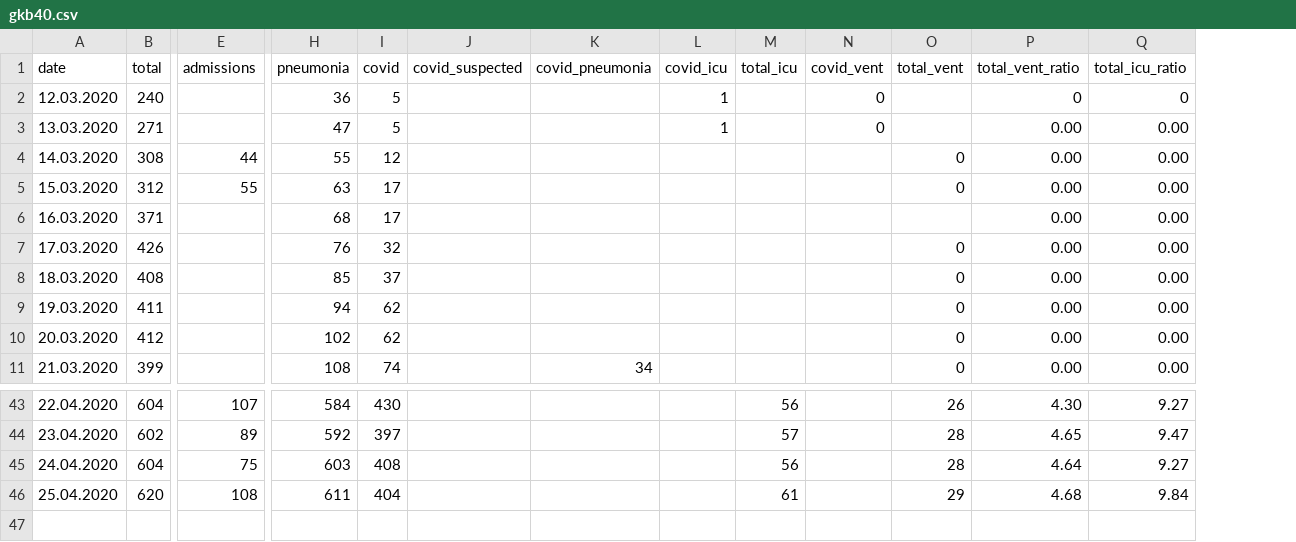
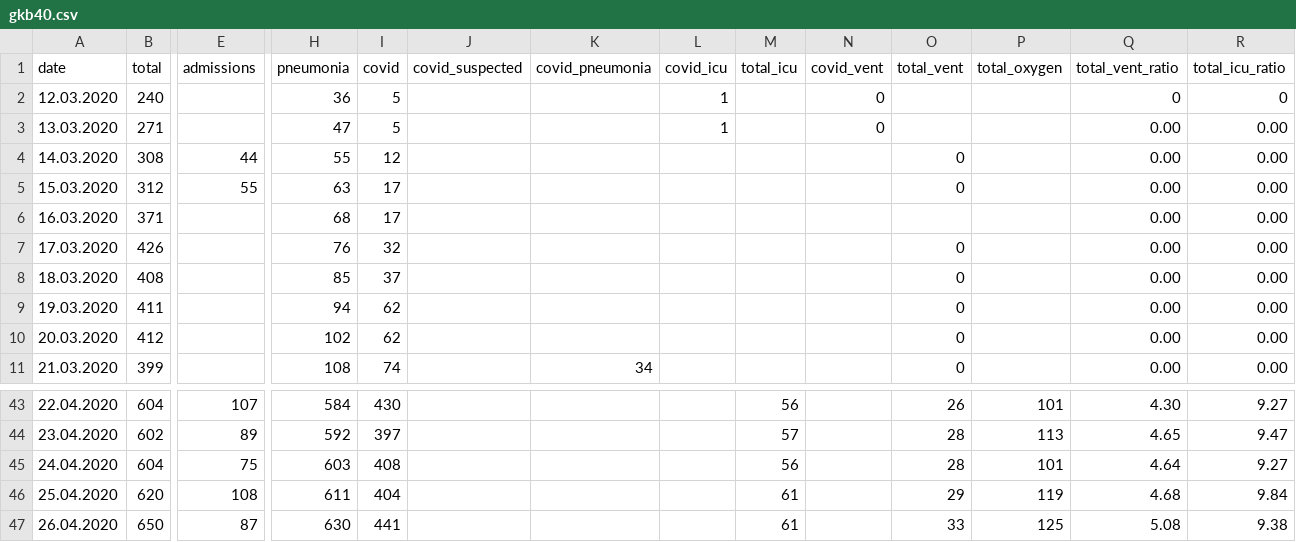
Before and after one commit to PhtRaveller/covid19-ru, a CSV file: data/moscow/hospitals/gkb40.csv, drawn as a sheet; only a part is shown, gaps mark what is left out; rows hold the shown columns only; the diff names each change by its address in the sheet, - before the commit and + after, or states it on an @@ line.

```diff
--- a/data/moscow/hospitals/gkb40.csv
+++ b/data/moscow/hospitals/gkb40.csv
+column P (total_oxygen), rows 43-46: 101 | 113 | 101 | 119
+row 47: 26.04.2020 | 650 | 87 | 630 | 441 |  |  |  | 61 |  | 33 | 125 | 5.08 | 9.38
```
Also changed, not shown: data/covid_stats.csv, data/moscow/hospitals/gkb15.csv, 5 other files.
